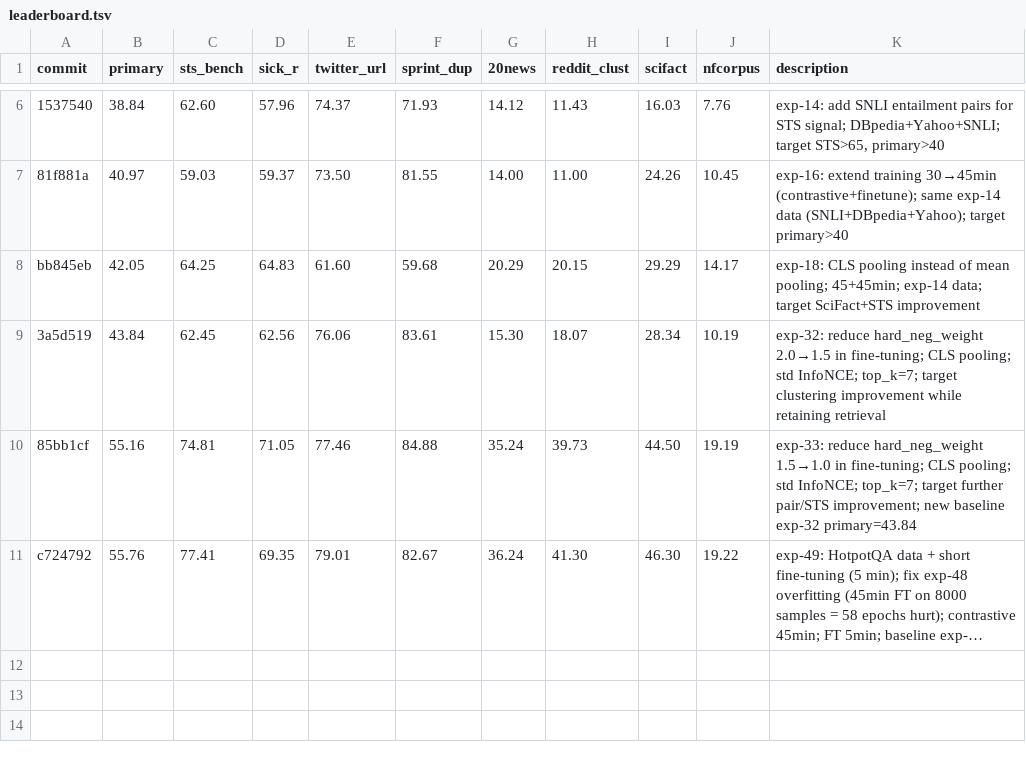
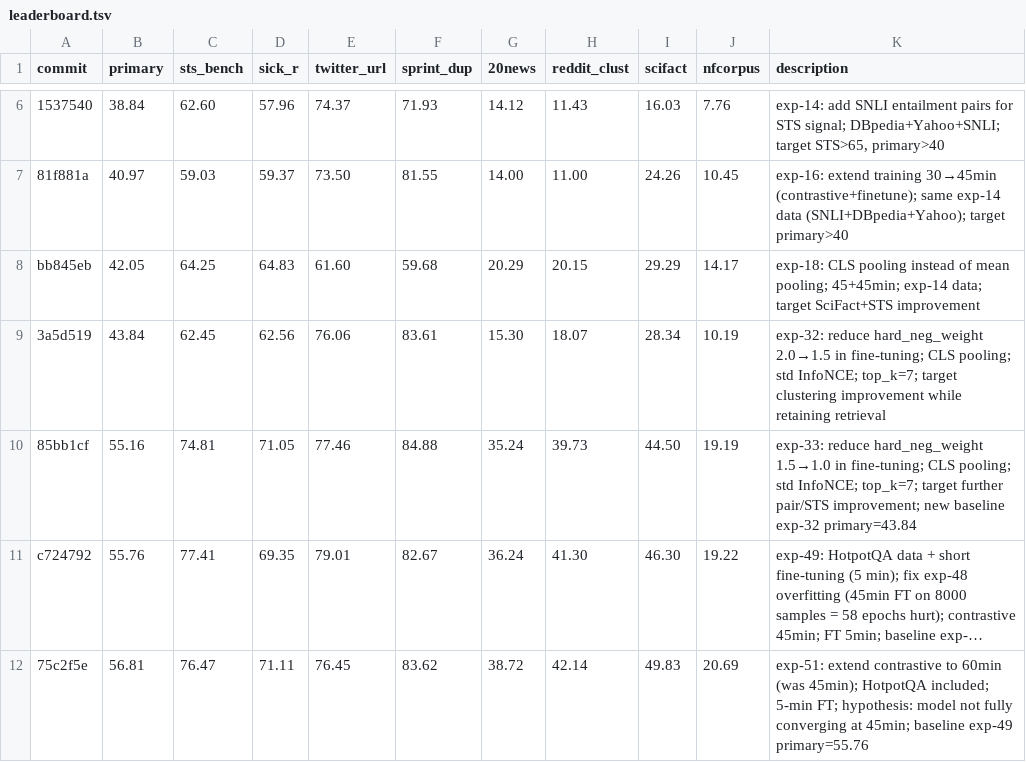
Before and after one commit to pierretokns/autoresearch-embed, a TSV file: leaderboard.tsv, drawn as a sheet; only a part is shown, gaps mark what is left out; long unchanged cells end in …; the diff names each change by its address in the sheet, - before the commit and + after, or states it on an @@ line.

```diff
--- a/leaderboard.tsv
+++ b/leaderboard.tsv
+row 12: 75c2f5e | 56.81 | 76.47 | 71.11 | 76.45 | 83.62 | 38.72 | 42.14 | 49.83 | 20.69 | exp-51: extend contrastive to 60min (was 45min); HotpotQA included; 5-min FT; hypothesis: model not fully converging at 45min; baseline exp-49 primary=55.76
```
Also changed, not shown: results.tsv, 2 other files.
